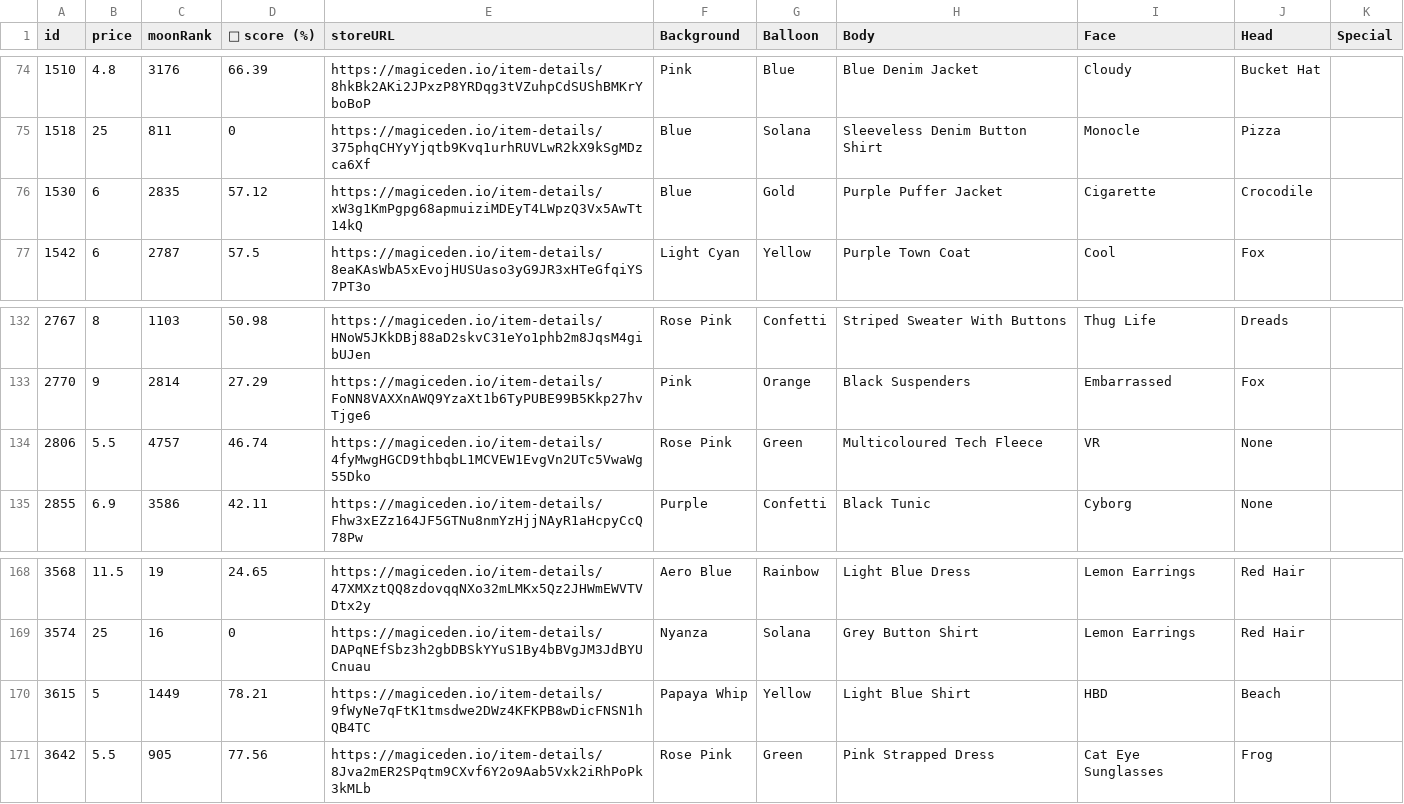
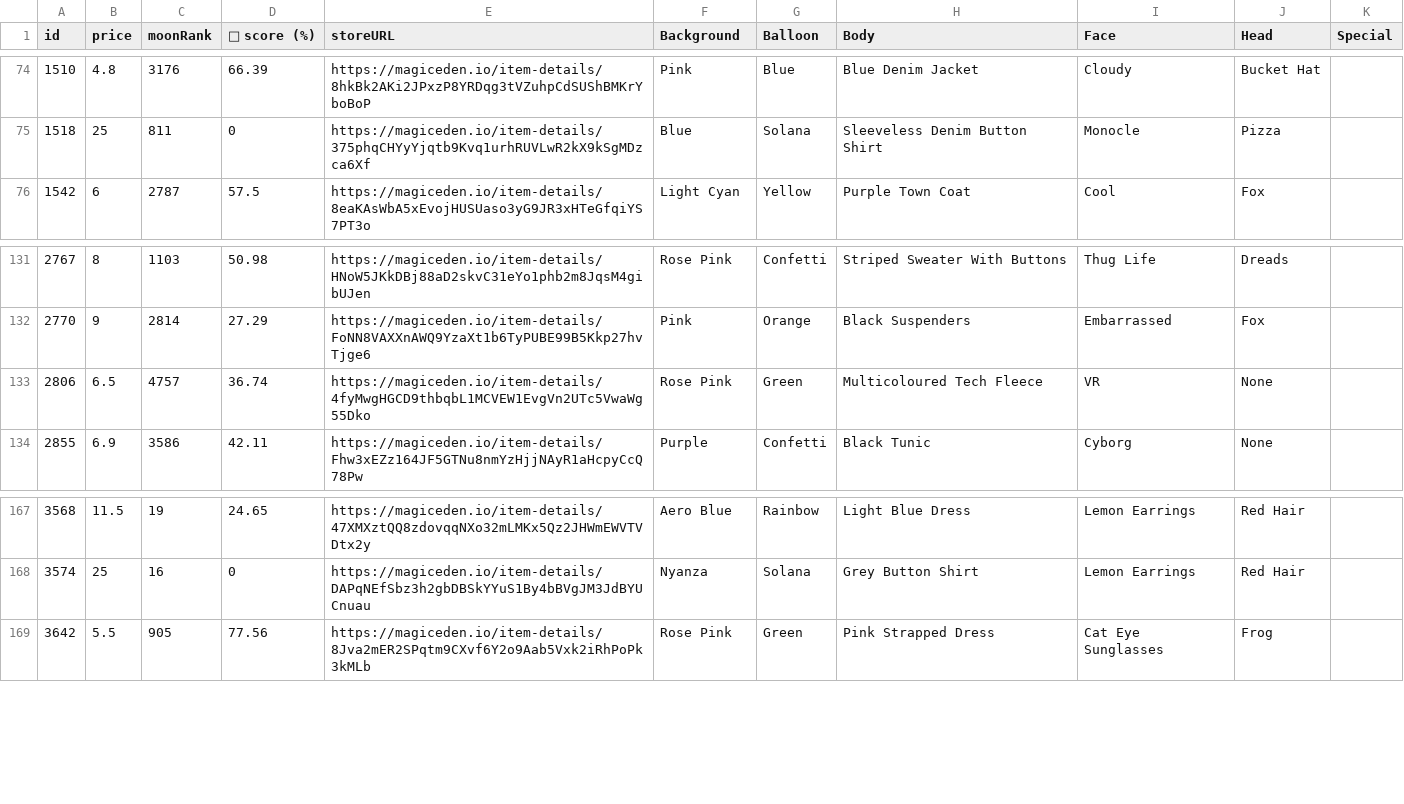
Before and after one commit to lsamoht/sol-nft-monitor, a CSV file: balloonsville.csv, drawn as a sheet; only a part is shown, gaps mark what is left out.

Commit message:
Flat: latest data (2022-04-06T02:58:42.609Z) {   "date": "2022-04-06T02:58:42.609Z",   "files": [     {       "name": "rude_golems.csv",       "deltaBytes": 1090,       "source": "https://reqbin.com/echo/get/json"     },     {       "name": "sea_shanties.csv",       "deltaBytes": 0,       "source": "https://reqbin.com/echo/get/json"     },     {       "name": "balloonsville.csv",       "deltaBytes": -46,       "source": "https://reqbin.com/echo/get/json"     },     {       "name": "balloonsville.csv",       "deltaBytes": -46,       "source": "https://qzlsklfacc.medianetwork.cloud/get_nft?collection=balloonsville&page=0&limit=100&order=price-ASC&fits=any&trait=&search=&min=0&max=0&listed=true&ownedby=&attrib_count=&bid=all"     },     {       "name": "zilla_vs_kong.csv",       "deltaBytes": 0,       "source": "https://reqbin.com/echo/get/json"     }   ] }

```diff
--- a/balloonsville.csv
+++ b/balloonsville.csv
@@ -75,3 +75,2 @@ id,price,moonRank,💎 score (%),storeURL,Background,Balloon,Body,Face,Head,Spec
 1518,25,811,0,https://magiceden.io/item-details/375phqCHYyYjqtb9Kvq1urhRUVLwR2kX9kSgMDzca6Xf,Blue,Solana,Sleeveless Denim Button Shirt,Monocle,Pizza,
-1530,6,2835,57.12,https://magiceden.io/item-details/xW3g1KmPgpg68apmuiziMDEyT4LWpzQ3Vx5AwTt14kQ,Blue,Gold,Purple Puffer Jacket,Cigarette,Crocodile,
 1542,6,2787,57.5,https://magiceden.io/item-details/8eaKAsWbA5xEvojHUSUaso3yG9JR3xHTeGfqiYS7PT3o,Light Cyan,Yellow,Purple Town Coat,Cool,Fox,
@@ -133,3 +132,3 @@ id,price,moonRank,💎 score (%),storeURL,Background,Balloon,Body,Face,Head,Spec
 2770,9,2814,27.29,https://magiceden.io/item-details/FoNN8VAXXnAWQ9YzaXt1b6TyPUBE99B5Kkp27hvTjge6,Pink,Orange,Black Suspenders,Embarrassed,Fox,
-2806,5.5,4757,46.74,https://magiceden.io/item-details/4fyMwgHGCD9thbqbL1MCVEW1EvgVn2UTc5VwaWg55Dko,Rose Pink,Green,Multicoloured Tech Fleece,VR,None,
+2806,6.5,4757,36.74,https://magiceden.io/item-details/4fyMwgHGCD9thbqbL1MCVEW1EvgVn2UTc5VwaWg55Dko,Rose Pink,Green,Multicoloured Tech Fleece,VR,None,
 2855,6.9,3586,42.11,https://magiceden.io/item-details/Fhw3xEZz164JF5GTNu8nmYzHjjNAyR1aHcpyCcQ78Pw,Purple,Confetti,Black Tunic,Cyborg,None,
@@ -169,3 +168,2 @@ id,price,moonRank,💎 score (%),storeURL,Background,Balloon,Body,Face,Head,Spec
 3574,25,16,0,https://magiceden.io/item-details/DAPqNEfSbz3h2gbDBSkYYuS1By4bBVgJM3JdBYUCnuau,Nyanza,Solana,Grey Button Shirt,Lemon Earrings,Red Hair,
-3615,5,1449,78.21,https://magiceden.io/item-details/9fWyNe7qFtK1tmsdwe2DWz4KFKPB8wDicFNSN1hQB4TC,Papaya Whip,Yellow,Light Blue Shirt,HBD,Beach,
 3642,5.5,905,77.56,https://magiceden.io/item-details/8Jva2mER2SPqtm9CXvf6Y2o9Aab5Vxk2iRhPoPk3kMLb,Rose Pink,Green,Pink Strapped Dress,Cat Eye Sunglasses,Frog,
```
Also changed, not shown: rude_golems.csv.
